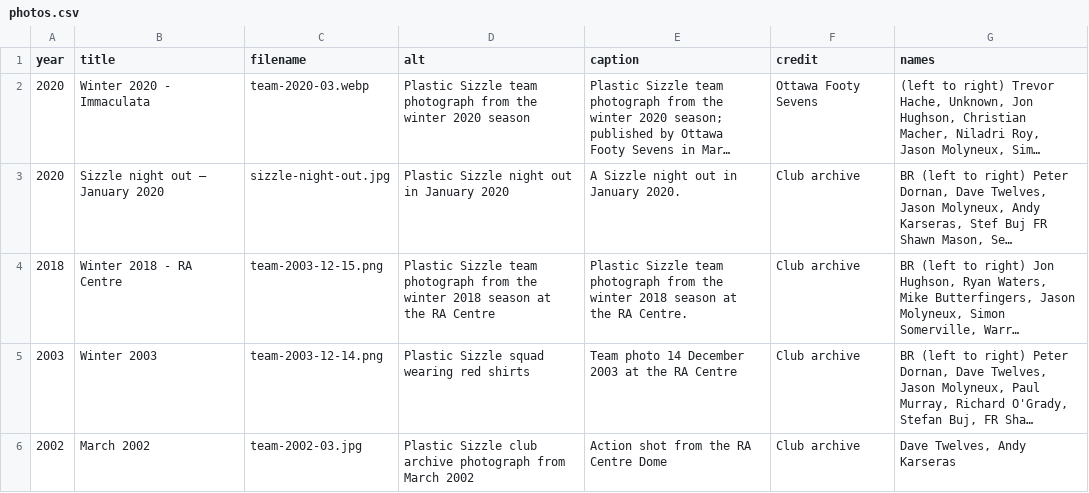
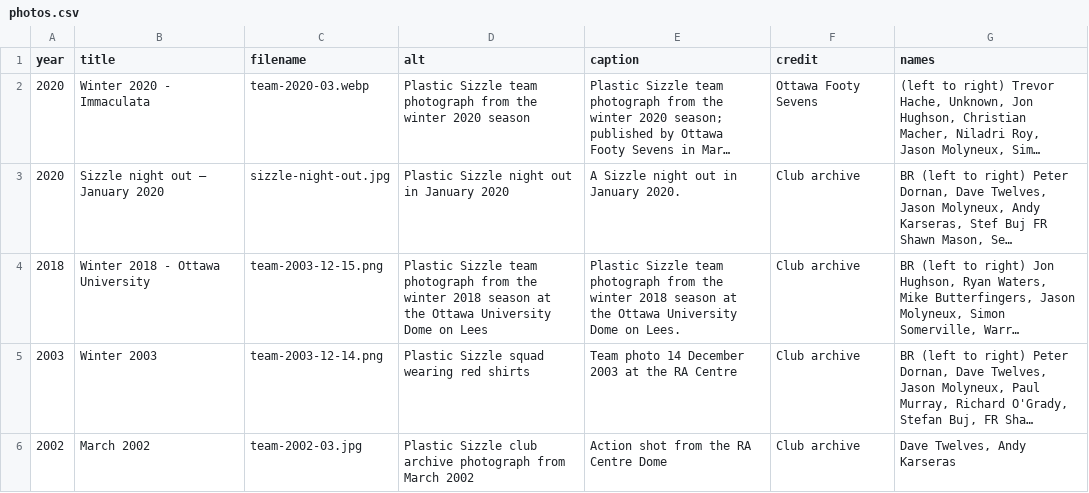
Before and after one commit to akarseras/plastic-sizzle, a CSV file: data/photos.csv, drawn as a sheet; long unchanged cells end in …; the diff names each change by its address in the sheet, - before the commit and + after, or states it on an @@ line.

Commit message:
Correct Winter 2018 photo location to Ottawa University Dome

```diff
--- a/data/photos.csv
+++ b/data/photos.csv
-B4 (title): Winter 2018 - RA Centre
+B4 (title): Winter 2018 - Ottawa University
-D4 (alt): …at the RA Centre
+D4 (alt): …at the Ottawa University Dome on Lees
-E4 (caption): …at the RA Centre.
+E4 (caption): …at the Ottawa University Dome on Lees.
```
